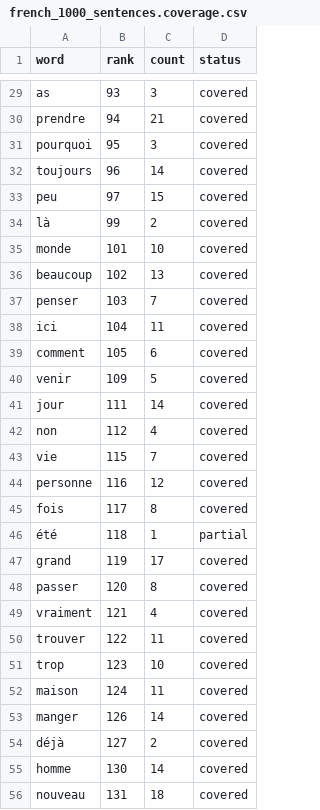
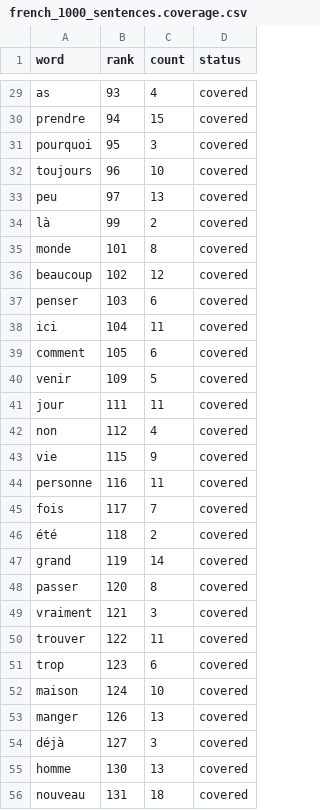
Before and after one commit to boscoh/anki-tools, a CSV file: apkg/french_1000_sentences.coverage.csv, drawn as a sheet; only a part is shown, gaps mark what is left out; the diff covers the shown part only; the diff names each change by its address in the sheet, - before the commit and + after, or states it on an @@ line.

Commit message:
Close anki-98s: add the Swadesh reserve writer and gate G14
198 reserve cards and 802 frequency cards. The reserve keeps the input
model and schema. 206 of 207 Swadesh concepts are covered; intestins is
the exception. All 14 gates pass.

```diff
--- a/apkg/french_1000_sentences.coverage.csv
+++ b/apkg/french_1000_sentences.coverage.csv
-C29 (count): 3
+C29 (count): 4
-C30 (count): 21
+C30 (count): 15
-C32 (count): 14
+C32 (count): 10
-C33 (count): 15
+C33 (count): 13
-C35 (count): 10
+C35 (count): 8
-C36 (count): 13
+C36 (count): 12
-C37 (count): 7
+C37 (count): 6
-C41 (count): 14
+C41 (count): 11
-C43 (count): 7
+C43 (count): 9
-C44 (count): 12
+C44 (count): 11
-C45 (count): 8
+C45 (count): 7
-C46 (count): 1
+C46 (count): 2
-D46 (status): partial
+D46 (status): covered
-C47 (count): 17
+C47 (count): 14
-C49 (count): 4
+C49 (count): 3
-C51 (count): 10
+C51 (count): 6
-C52 (count): 11
+C52 (count): 10
-C53 (count): 14
+C53 (count): 13
-C54 (count): 2
+C54 (count): 3
-C55 (count): 14
+C55 (count): 13
```
Also changed, not shown: 124 edited cells elsewhere in this file, 5 other files.
